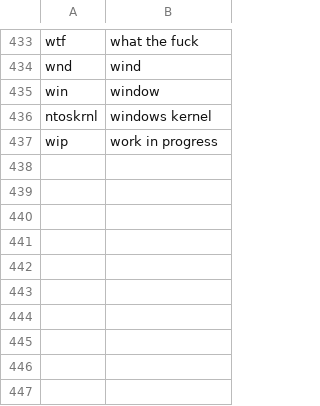
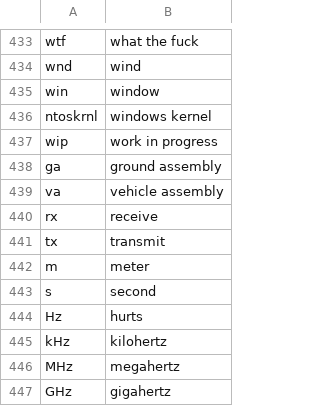
Before and after one commit to sjgallagher2/sam-community, a CSV file: settings/abbreviations.csv, drawn as a sheet; only a part is shown, gaps mark what is left out; the diff names each change by its address in the sheet, - before the commit and + after, or states it on an @@ line.

Commit message:
Update abbreviations and additional words

```diff
--- a/settings/abbreviations.csv
+++ b/settings/abbreviations.csv
+row 438: ga | ground assembly
+row 439: va | vehicle assembly
+row 440: rx | receive
+row 441: tx | transmit
+row 442: m | meter
+row 443: s | second
+row 444: Hz | hurts
+row 445: kHz | kilohertz
+row 446: MHz | megahertz
+row 447: GHz | gigahertz
```
Also changed, not shown: 2 other files.
